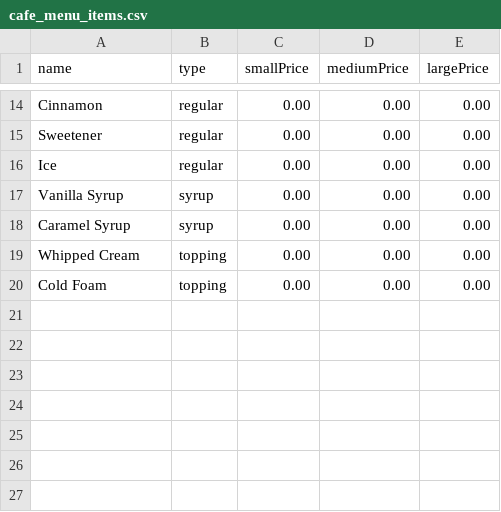
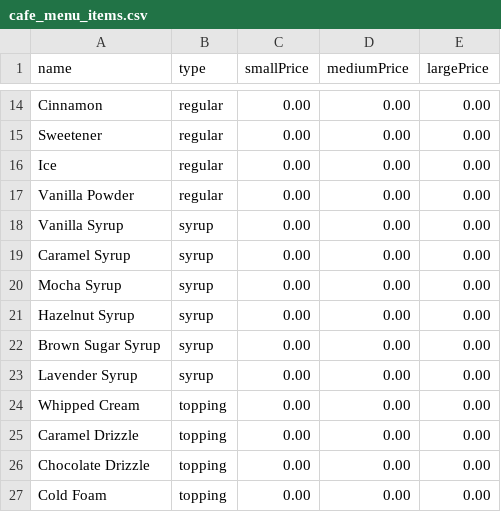
Before and after one commit to xiomarariverav/Capstone2_Rivera, a CSV file: src/main/resources/cafe_menu_items.csv, drawn as a sheet; only a part is shown, gaps mark what is left out; the diff names each change by its address in the sheet, - before the commit and + after, or states it on an @@ line.

Commit message:
Added more syrup and topping options

```diff
--- a/src/main/resources/cafe_menu_items.csv
+++ b/src/main/resources/cafe_menu_items.csv
+row 17: Vanilla Powder | regular | 0.00 | 0.00 | 0.00
+row 20: Mocha Syrup | syrup | 0.00 | 0.00 | 0.00
+row 21: Hazelnut Syrup | syrup | 0.00 | 0.00 | 0.00
+row 22: Brown Sugar Syrup | syrup | 0.00 | 0.00 | 0.00
+row 23: Lavender Syrup | syrup | 0.00 | 0.00 | 0.00
+row 25: Caramel Drizzle | topping | 0.00 | 0.00 | 0.00
+row 26: Chocolate Drizzle | topping | 0.00 | 0.00 | 0.00
```
Also changed, not shown: 1 other file.
